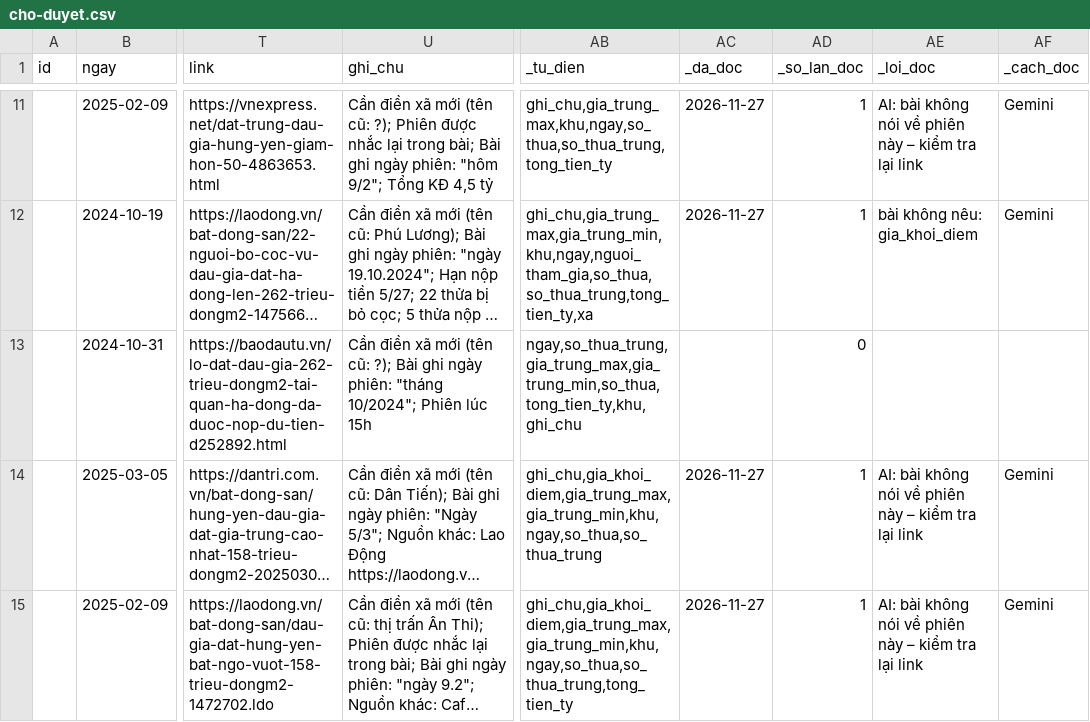
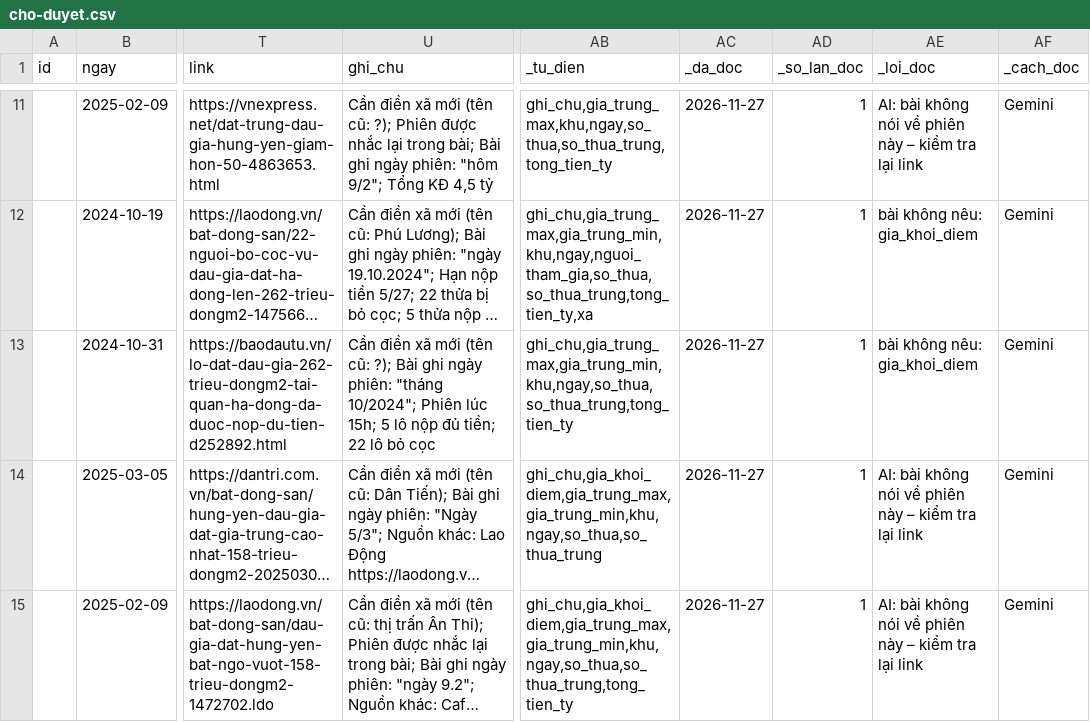
Before and after one commit to pnhimai98-creator/ban-do-dau-gia, a CSV file: cho-duyet.csv, drawn as a sheet; only a part is shown, gaps mark what is left out; long unchanged cells end in …; the diff names each change by its address in the sheet, - before the commit and + after, or states it on an @@ line.

```diff
--- a/cho-duyet.csv
+++ b/cho-duyet.csv
-U13 (ghi_chu): …Phiên lúc 15h
+U13 (ghi_chu): …Phiên lúc 15h; 5 lô nộp đủ tiền; 22 lô bỏ cọc
-AB13 (_tu_dien): ngay,so_thua_trung,gia_trung_max,gia_trung_min,so_thua,tong_tien_ty,khu,ghi_chu
+AB13 (_tu_dien): ghi_chu,gia_trung_max,gia_trung_min,khu,ngay,so_thua,so_thua_trung,tong_tien_ty
-AC13 (_da_doc): (empty)
+AC13 (_da_doc): 2026-11-27
-AD13 (_so_lan_doc): 0
+AD13 (_so_lan_doc): 1
-AE13 (_loi_doc): (empty)
+AE13 (_loi_doc): bài không nêu: gia_khoi_diem
-AF13 (_cach_doc): (empty)
+AF13 (_cach_doc): Gemini
```
